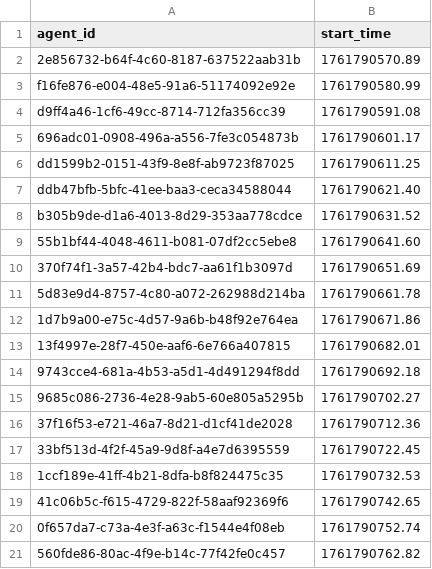
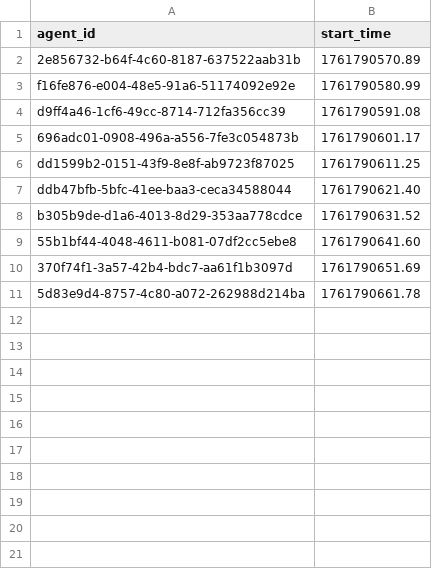
Before and after one commit to ISIS-4426-Team-4-Babys/Project_2, a CSV file: documentation/load_testing/results_create/scenario_1/deploy_start_times.csv, drawn as a sheet.

```diff
--- a/documentation/load_testing/results_create/scenario_1/deploy_start_times.csv
+++ b/documentation/load_testing/results_create/scenario_1/deploy_start_times.csv
@@ -11,11 +11 @@ b305b9de-d1a6-4013-8d29-353aa778cdce,1761790631.52
 5d83e9d4-8757-4c80-a072-262988d214ba,1761790661.78
-1d7b9a00-e75c-4d57-9a6b-b48f92e764ea,1761790671.86
-13f4997e-28f7-450e-aaf6-6e766a407815,1761790682.01
-9743cce4-681a-4b53-a5d1-4d491294f8dd,1761790692.18
-9685c086-2736-4e28-9ab5-60e805a5295b,1761790702.27
-37f16f53-e721-46a7-8d21-d1cf41de2028,1761790712.36
-33bf513d-4f2f-45a9-9d8f-a4e7d6395559,1761790722.45
-1ccf189e-41ff-4b21-8dfa-b8f824475c35,1761790732.53
-41c06b5c-f615-4729-822f-58aaf92369f6,1761790742.65
-0f657da7-c73a-4e3f-a63c-f1544e4f08eb,1761790752.74
-560fde86-80ac-4f9e-b14c-77f42fe0c457,1761790762.82
```
Also changed, not shown: 2 other files.
